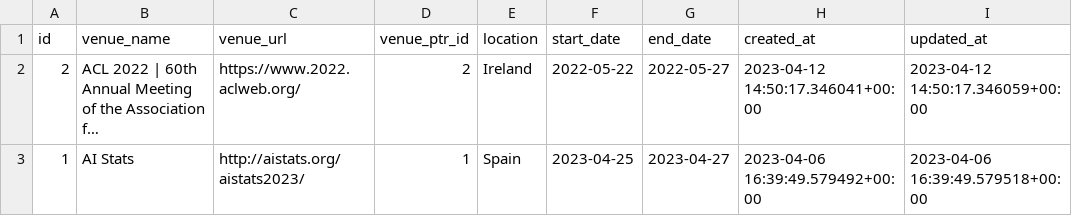
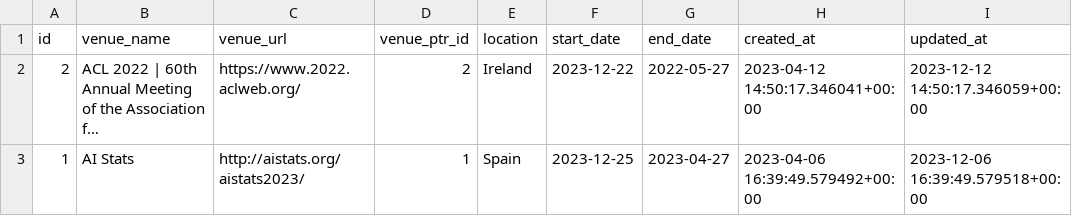
Before and after one commit to DelmiroDaladier/conference_calendar, a CSV file: input.csv, drawn as a sheet; long unchanged cells end in …; the diff names each change by its address in the sheet, - before the commit and + after, or states it on an @@ line.

```diff
--- a/input.csv
+++ b/input.csv
-F2 (start_date): 2022-05-22
+F2 (start_date): 2023-12-22
-I2 (updated_at): 2023-04-12 14:50:17.346059+00:00
+I2 (updated_at): 2023-12-12 14:50:17.346059+00:00
-F3 (start_date): 2023-04-25
+F3 (start_date): 2023-12-25
-I3 (updated_at): 2023-04-06 16:39:49.579518+00:00
+I3 (updated_at): 2023-12-06 16:39:49.579518+00:00
```
Also changed, not shown: 19 other files.
